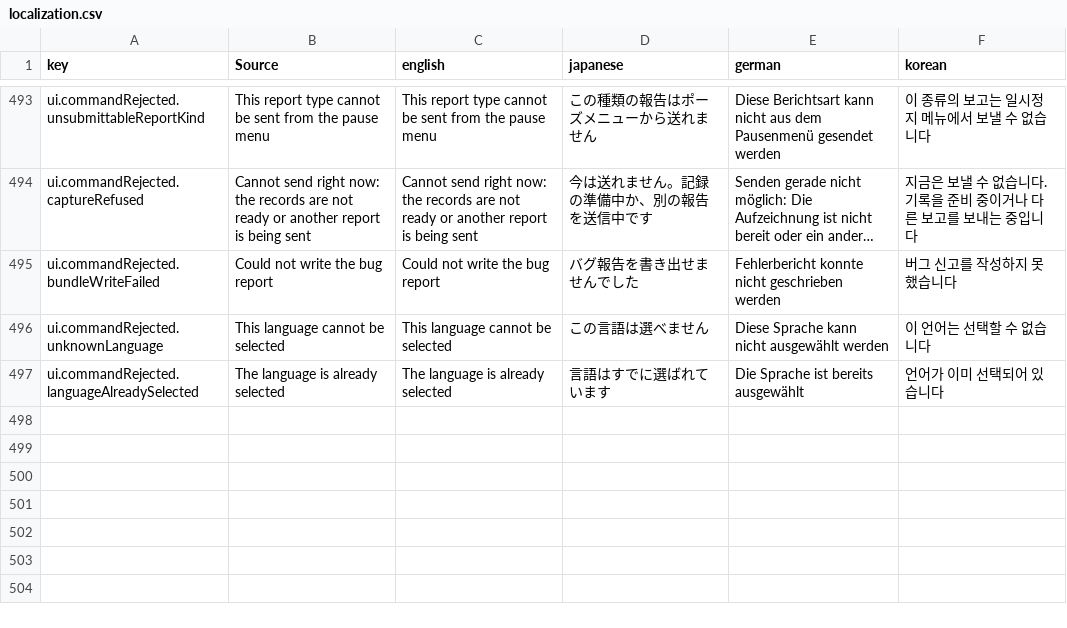
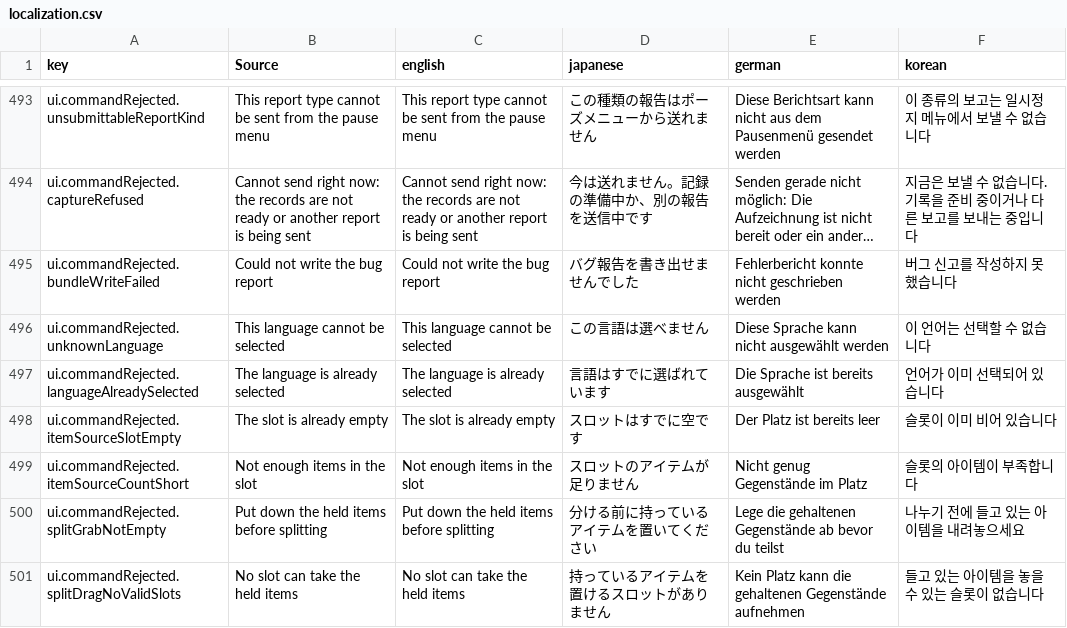
Before and after one commit to moorestech/moorestech, a CSV file: Localization/localization.csv, drawn as a sheet; only a part is shown, gaps mark what is left out; long unchanged cells end in …; the diff names each change by its address in the sheet, - before the commit and + after, or states it on an @@ line.

```diff
--- a/Localization/localization.csv
+++ b/Localization/localization.csv
+row 498: ui.commandRejected.itemSourceSlotEmpty | The slot is already empty | The slot is already empty | スロットはすでに空です | Der Platz ist bereits leer | 슬롯이 이미 비어 있습니다
+row 499: ui.commandRejected.itemSourceCountShort | Not enough items in the slot | Not enough items in the slot | スロットのアイテムが足りません | Nicht genug Gegenstände im Platz | 슬롯의 아이템이 부족합니다
+row 500: ui.commandRejected.splitGrabNotEmpty | Put down the held items before splitting | Put down the held items before splitting | 分ける前に持っているアイテムを置いてください | Lege die gehaltenen Gegenstände ab bevor du teilst | 나누기 전에 들고 있는 아이템을 내려놓으세요
+row 501: ui.commandRejected.splitDragNoValidSlots | No slot can take the held items | No slot can take the held items | 持っているアイテムを置けるスロットがありません | Kein Platz kann die gehaltenen Gegenstände aufnehmen | 들고 있는 아이템을 놓을 수 있는 슬롯이 없습니다
```
Also changed, not shown: 36 other files.
